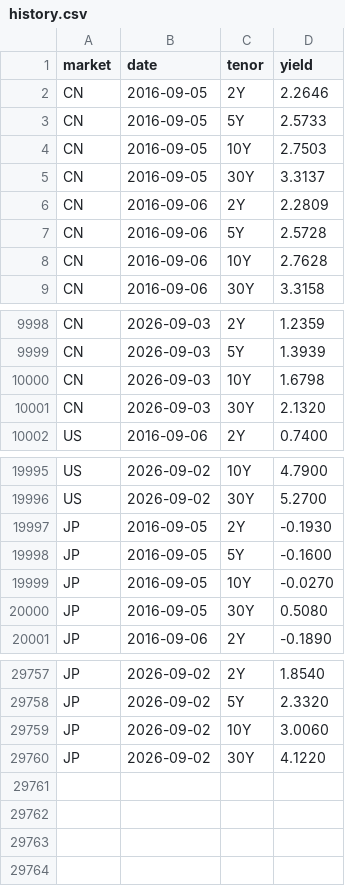
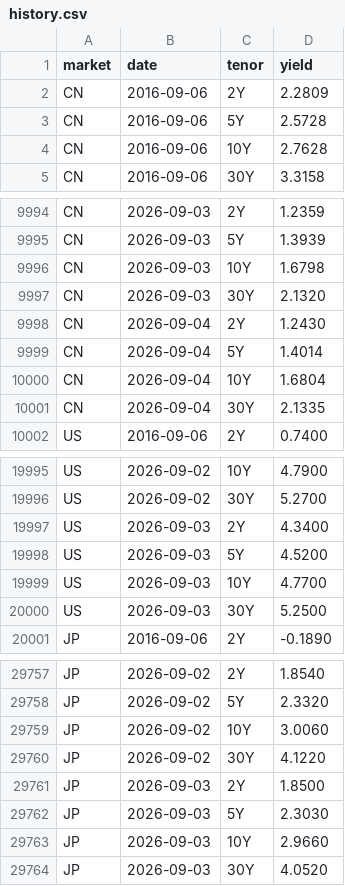
Before and after one commit to yiranzhimo/bond-yield-watch, a CSV file: data/history.csv, drawn as a sheet; only a part is shown, gaps mark what is left out.

```diff
--- a/data/history.csv
+++ b/data/history.csv
@@ -1,6 +1,2 @@
 market,date,tenor,yield
-CN,2016-09-05,2Y,2.2646
-CN,2016-09-05,5Y,2.5733
-CN,2016-09-05,10Y,2.7503
-CN,2016-09-05,30Y,3.3137
 CN,2016-09-06,2Y,2.2809
@@ -10001,2 +9997,6 @@ CN,2026-09-03,10Y,1.6798
 CN,2026-09-03,30Y,2.1320
+CN,2026-09-04,2Y,1.2430
+CN,2026-09-04,5Y,1.4014
+CN,2026-09-04,10Y,1.6804
+CN,2026-09-04,30Y,2.1335
 US,2016-09-06,2Y,0.7400
@@ -19996,6 +19996,6 @@ US,2026-09-02,10Y,4.7900
 US,2026-09-02,30Y,5.2700
-JP,2016-09-05,2Y,-0.1930
-JP,2016-09-05,5Y,-0.1600
-JP,2016-09-05,10Y,-0.0270
-JP,2016-09-05,30Y,0.5080
+US,2026-09-03,2Y,4.3400
+US,2026-09-03,5Y,4.5200
+US,2026-09-03,10Y,4.7700
+US,2026-09-03,30Y,5.2500
 JP,2016-09-06,2Y,-0.1890
@@ -29760 +29760,5 @@ JP,2026-09-02,10Y,3.0060
 JP,2026-09-02,30Y,4.1220
+JP,2026-09-03,2Y,1.8500
+JP,2026-09-03,5Y,2.3030
+JP,2026-09-03,10Y,2.9660
+JP,2026-09-03,30Y,4.0520
```
Also changed, not shown: 3 other files.
